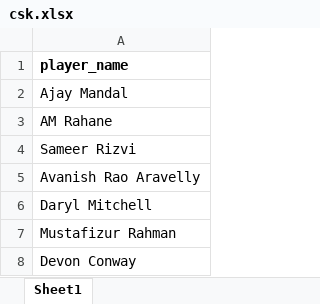
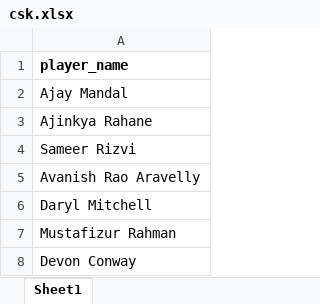
Before and after one commit to UtkarshSinha121/Betting-Mate, an Excel workbook: Teams/csk.xlsx, sheet Sheet1, drawn as a sheet; only a part is shown; values as stored, in another font and other column widths than the file's, no borders; the diff names each change by its address in the sheet, - before the commit and + after, or states it on an @@ line.

Commit message:
team update

```diff
--- a/Teams/csk.xlsx (sheet Sheet1)
+++ b/Teams/csk.xlsx (sheet Sheet1)
-A3: AM Rahane
+A3: Ajinkya Rahane
```
Also changed, not shown: 12 other files.
